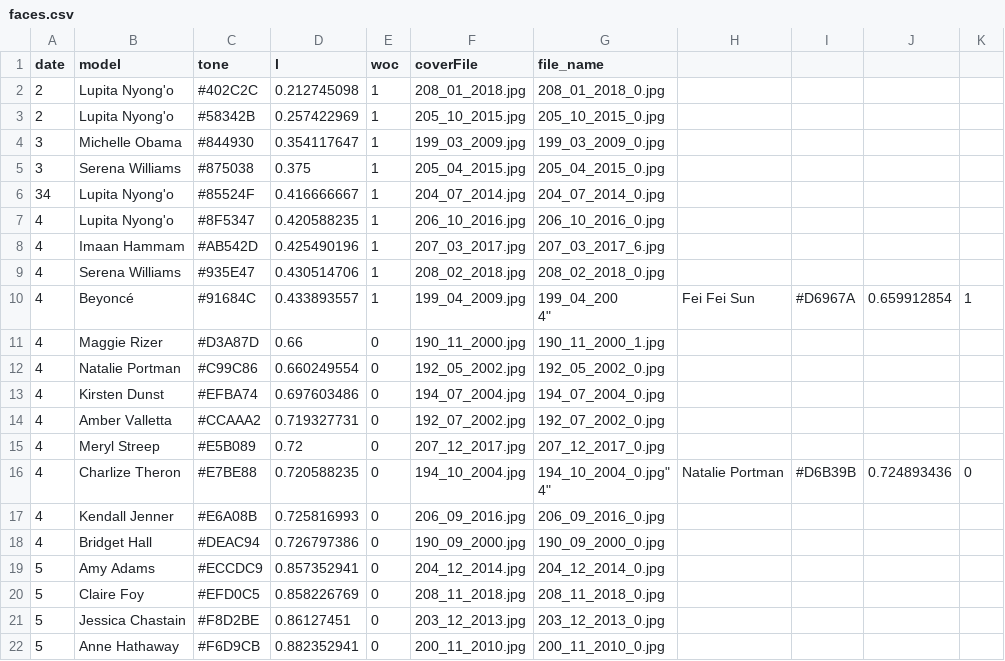
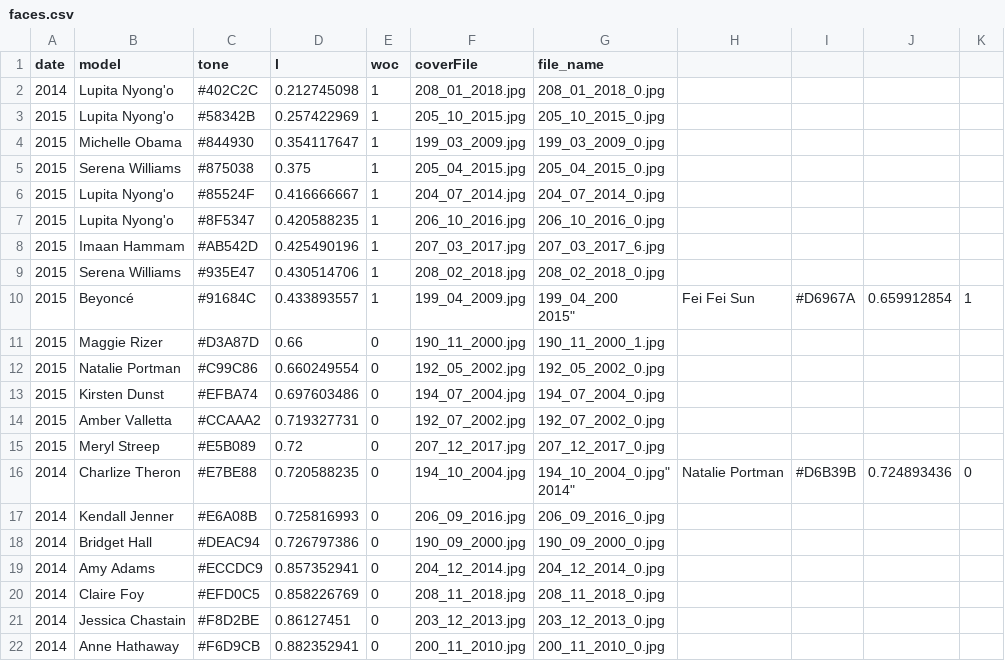
Before and after one commit to mrdcy/mrdcy.github.io, a CSV file: dist/assets/data/faces.csv, drawn as a sheet; only a part is shown; ↵ is a line break in a cell; the diff names each change by its address in the sheet, - before the commit and + after, or states it on an @@ line.

Commit message:
2014 2015

```diff
--- a/dist/assets/data/faces.csv
+++ b/dist/assets/data/faces.csv
-A2 (date): 2
+A2 (date): 2014
-A3 (date): 2
+A3 (date): 2015
-A4:A5 (date): 3
+A4:A5 (date): 2015
-A6 (date): 34
+A6 (date): 2015
-A7:A15 (date): 4
+A7:A15 (date): 2015
-G10 (file_name): 199_04_200 ↵ 4"
+G10 (file_name): 199_04_200 ↵ 2015"
-A16:A18 (date): 4
+A16:A18 (date): 2014
-G16 (file_name): 194_10_2004_0.jpg" ↵ 4"
+G16 (file_name): 194_10_2004_0.jpg" ↵ 2014"
-A19:A22 (date): 5
+A19:A22 (date): 2014
```
